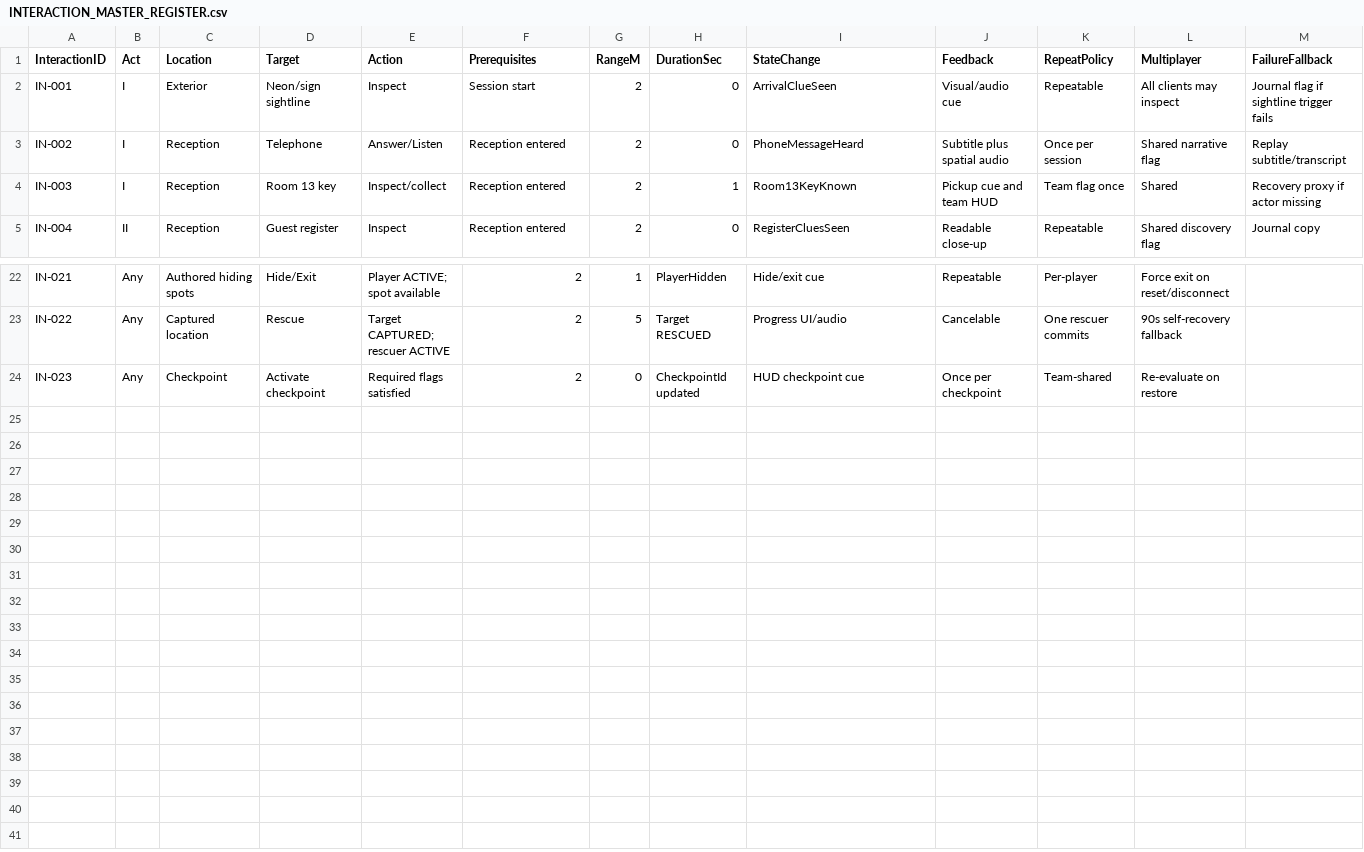
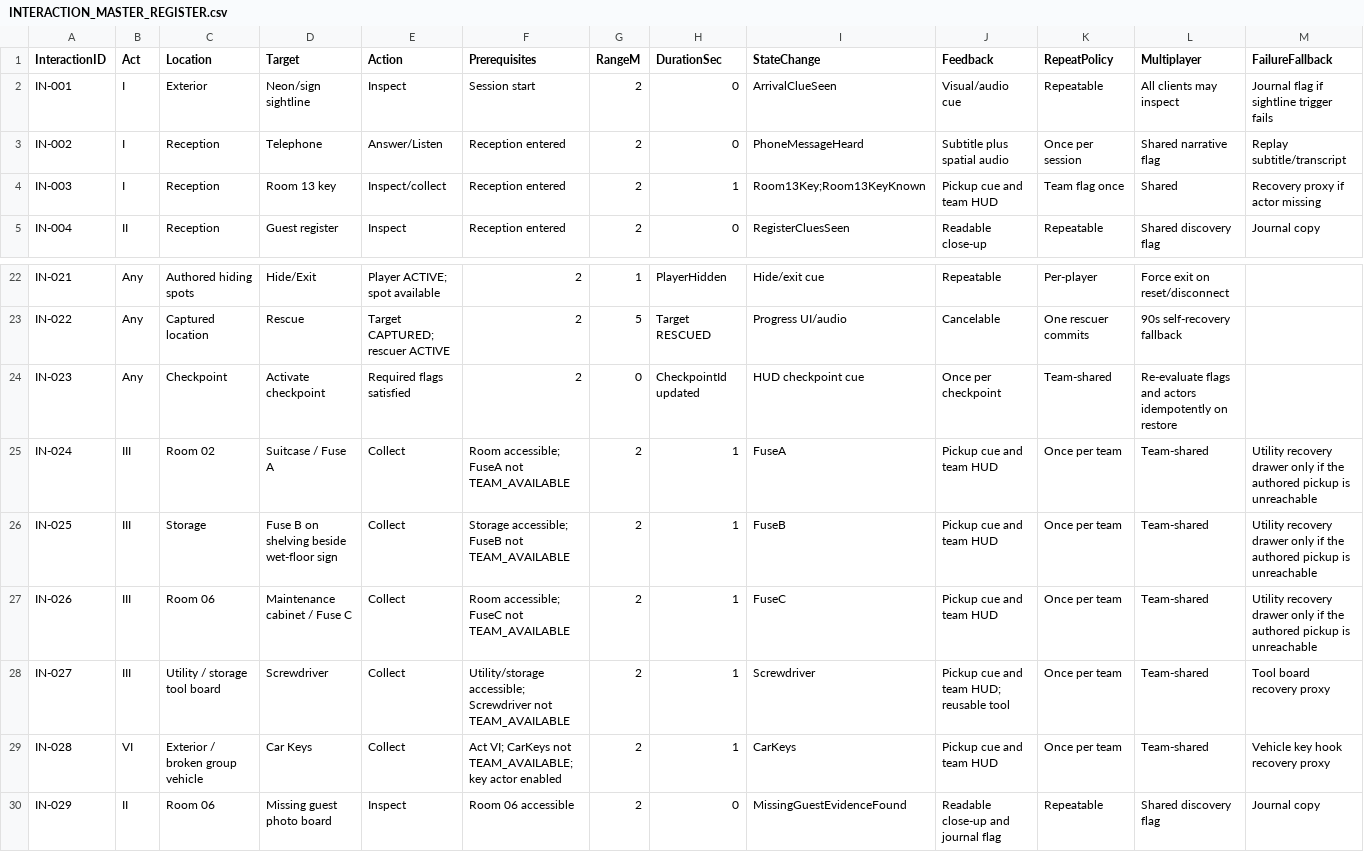
Before and after one commit to Haigone/UEFN-w-Kavasaki, a CSV file: Horror Motel Fable/INTERACTION_MASTER_REGISTER.csv, drawn as a sheet; only a part is shown, gaps mark what is left out; the diff names each change by its address in the sheet, - before the commit and + after, or states it on an @@ line.

Commit message:
Complete explicit pickup and evidence interactions

```diff
--- a/Horror Motel Fable/INTERACTION_MASTER_REGISTER.csv
+++ b/Horror Motel Fable/INTERACTION_MASTER_REGISTER.csv
-I4 (StateChange): Room13KeyKnown
+I4 (StateChange): Room13Key;Room13KeyKnown
-L24 (Multiplayer): Re-evaluate on restore
+L24 (Multiplayer): Re-evaluate flags and actors idempotently on restore
+row 25: IN-024 | III | Room 02 | Suitcase / Fuse A | Collect | Room accessible; FuseA not TEAM_AVAILABLE | 2 | 1 | FuseA | Pickup cue and team HUD | Once per team | Team-shared | Utility recovery drawer only if the authored pickup is unreachable
+row 26: IN-025 | III | Storage | Fuse B on shelving beside wet-floor sign | Collect | Storage accessible; FuseB not TEAM_AVAILABLE | 2 | 1 | FuseB | Pickup cue and team HUD | Once per team | Team-shared | Utility recovery drawer only if the authored pickup is unreachable
+row 27: IN-026 | III | Room 06 | Maintenance cabinet / Fuse C | Collect | Room accessible; FuseC not TEAM_AVAILABLE | 2 | 1 | FuseC | Pickup cue and team HUD | Once per team | Team-shared | Utility recovery drawer only if the authored pickup is unreachable
+row 28: IN-027 | III | Utility / storage tool board | Screwdriver | Collect | Utility/storage accessible; Screwdriver not TEAM_AVAILABLE | 2 | 1 | Screwdriver | Pickup cue and team HUD; reusable tool | Once per team | Team-shared | Tool board recovery proxy
+row 29: IN-028 | VI | Exterior / broken group vehicle | Car Keys | Collect | Act VI; CarKeys not TEAM_AVAILABLE; key actor enabled | 2 | 1 | CarKeys | Pickup cue and team HUD | Once per team | Team-shared | Vehicle key hook recovery proxy
+row 30: IN-029 | II | Room 06 | Missing guest photo board | Inspect | Room 06 accessible | 2 | 0 | MissingGuestEvidenceFound | Readable close-up and journal flag | Repeatable | Shared discovery flag | Journal copy
```
